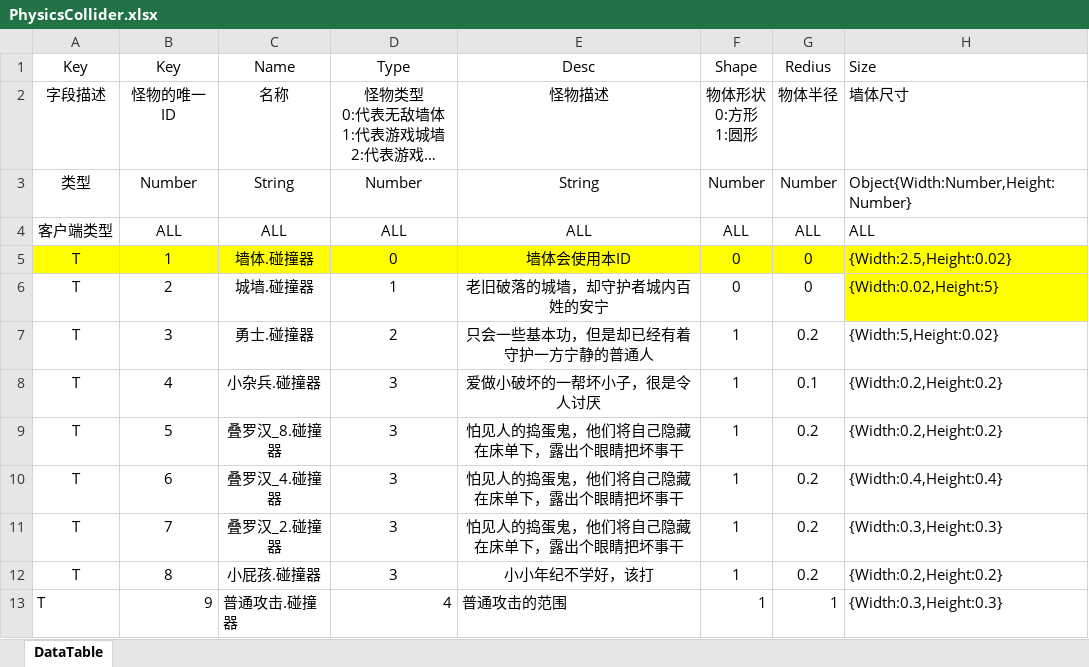
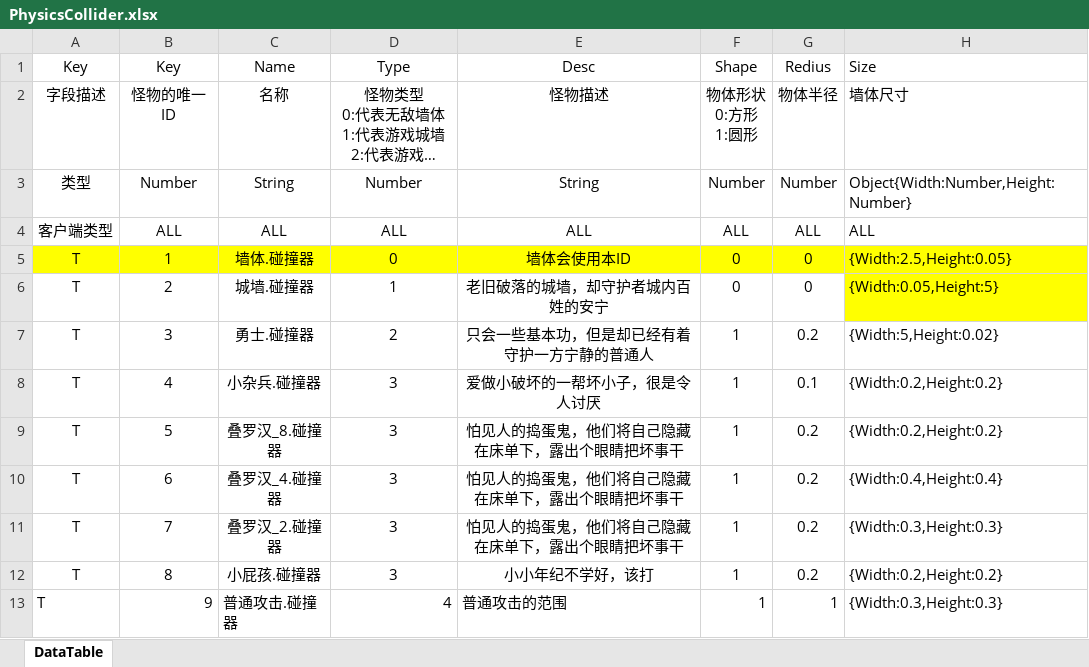
Before and after one commit to yuanzeyv/LittleGame, an Excel workbook: Tool/ExeclToScript/Work/TransXlsxTable/PhysicsCollider.xlsx, sheet DataTable, drawn as a sheet; long unchanged cells end in …; values as stored, in another font and other column widths than the file's, no borders; the diff names each change by its address in the sheet, - before the commit and + after, or states it on an @@ line.

```diff
--- a/Tool/ExeclToScript/Work/TransXlsxTable/PhysicsCollider.xlsx (sheet DataTable)
+++ b/Tool/ExeclToScript/Work/TransXlsxTable/PhysicsCollider.xlsx (sheet DataTable)
-H5 (Size): {Width:2.5,Height:0.02}
+H5 (Size): {Width:2.5,Height:0.05}
-H6 (Size): {Width:0.02,Height:5}
+H6 (Size): {Width:0.05,Height:5}
```
Also changed, not shown: 17 other files.
